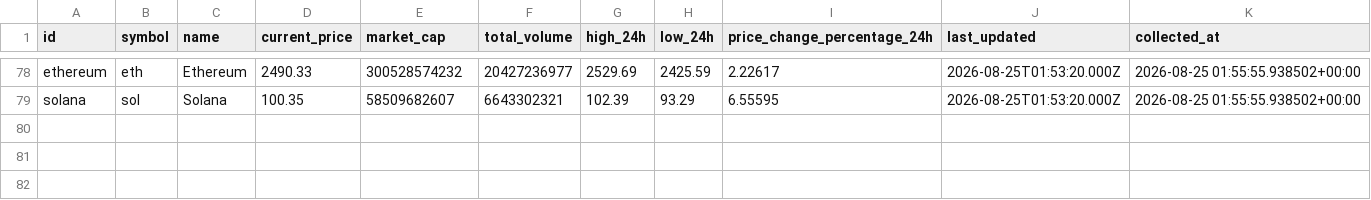
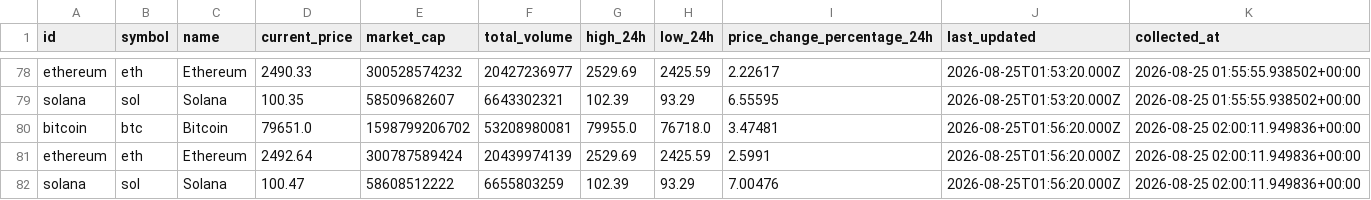
Before and after one commit to zia-da-13/live-crypto-data-pipeline, a CSV file: data/crypto_market_data.csv, drawn as a sheet; only a part is shown, gaps mark what is left out.

Commit message:
Update crypto market data

```diff
--- a/data/crypto_market_data.csv
+++ b/data/crypto_market_data.csv
@@ -79 +79,4 @@ ethereum,eth,Ethereum,2490.33,300528574232,20427236977,2529.69,2425.59,2.22617,2
 solana,sol,Solana,100.35,58509682607,6643302321,102.39,93.29,6.55595,2026-08-25T01:53:20.000Z,2026-08-25 01:55:55.938502+00:00
+bitcoin,btc,Bitcoin,79651.0,1598799206702,53208980081,79955.0,76718.0,3.47481,2026-08-25T01:56:20.000Z,2026-08-25 02:00:11.949836+00:00
+ethereum,eth,Ethereum,2492.64,300787589424,20439974139,2529.69,2425.59,2.5991,2026-08-25T01:56:20.000Z,2026-08-25 02:00:11.949836+00:00
+solana,sol,Solana,100.47,58608512222,6655803259,102.39,93.29,7.00476,2026-08-25T01:56:20.000Z,2026-08-25 02:00:11.949836+00:00
```
